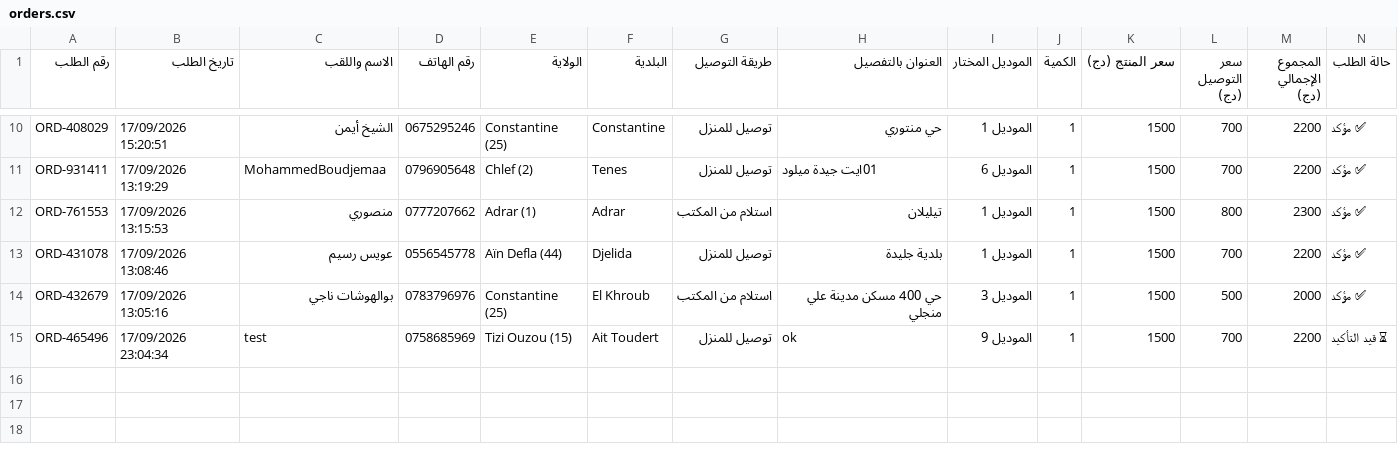
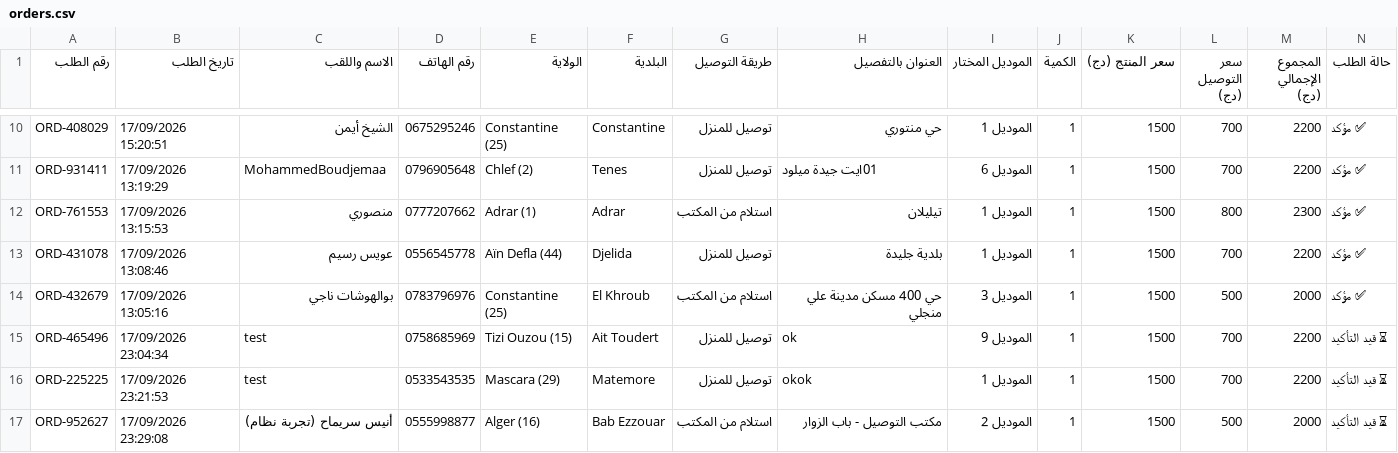
Before and after one commit to oguenfoude/afairdz, a CSV file: data/orders.csv, drawn as a sheet; only a part is shown, gaps mark what is left out; rows hold the shown columns only; the diff names each change by its address in the sheet, - before the commit and + after, or states it on an @@ line.

Commit message:
chore: sync local orders csv backup

```diff
--- a/data/orders.csv
+++ b/data/orders.csv
+row 16: ORD-225225 | 17/09/2026 23:21:53 | test | 0533543535 | Mascara (29) | Matemore | توصيل للمنزل | okok | الموديل 1 | 1 | 1500 | 700 | 2200 | ⏳ قيد التأكيد
+row 17: ORD-952627 | 17/09/2026 23:29:08 | أنيس سريماح (تجربة نظام) | 0555998877 | Alger (16) | Bab Ezzouar | استلام من المكتب | مكتب التوصيل - باب الزوار | الموديل 2 | 1 | 1500 | 500 | 2000 | ⏳ قيد التأكيد
```
